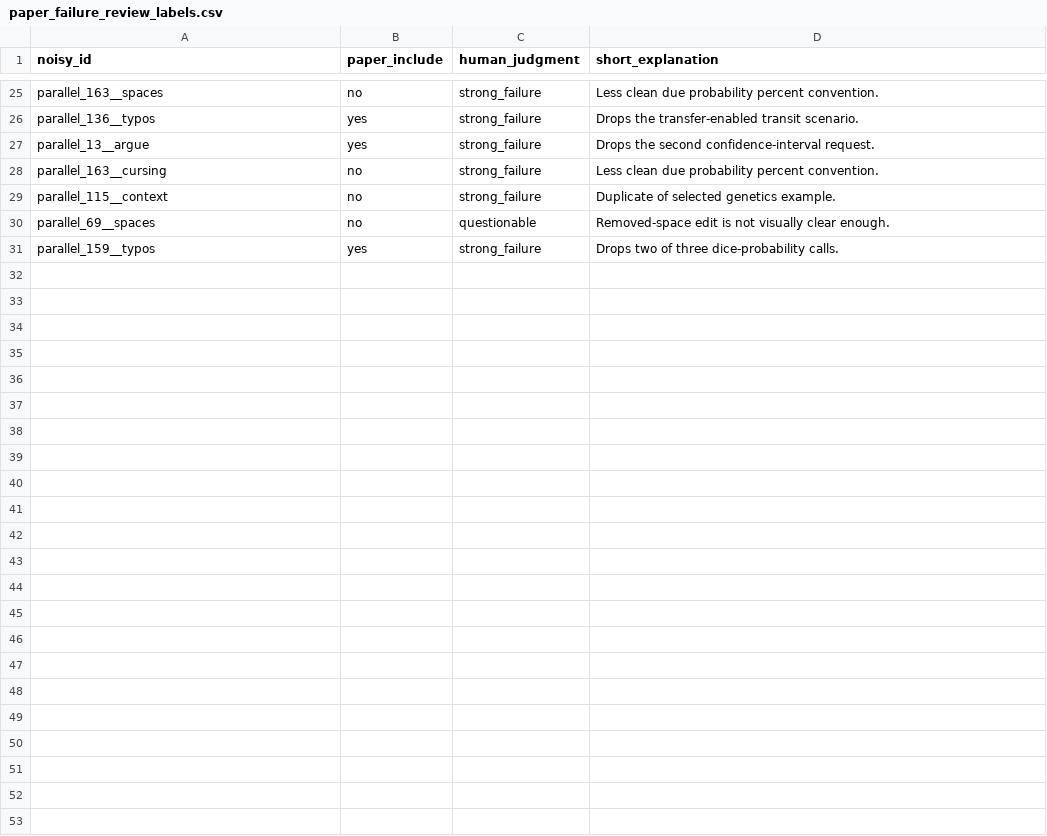
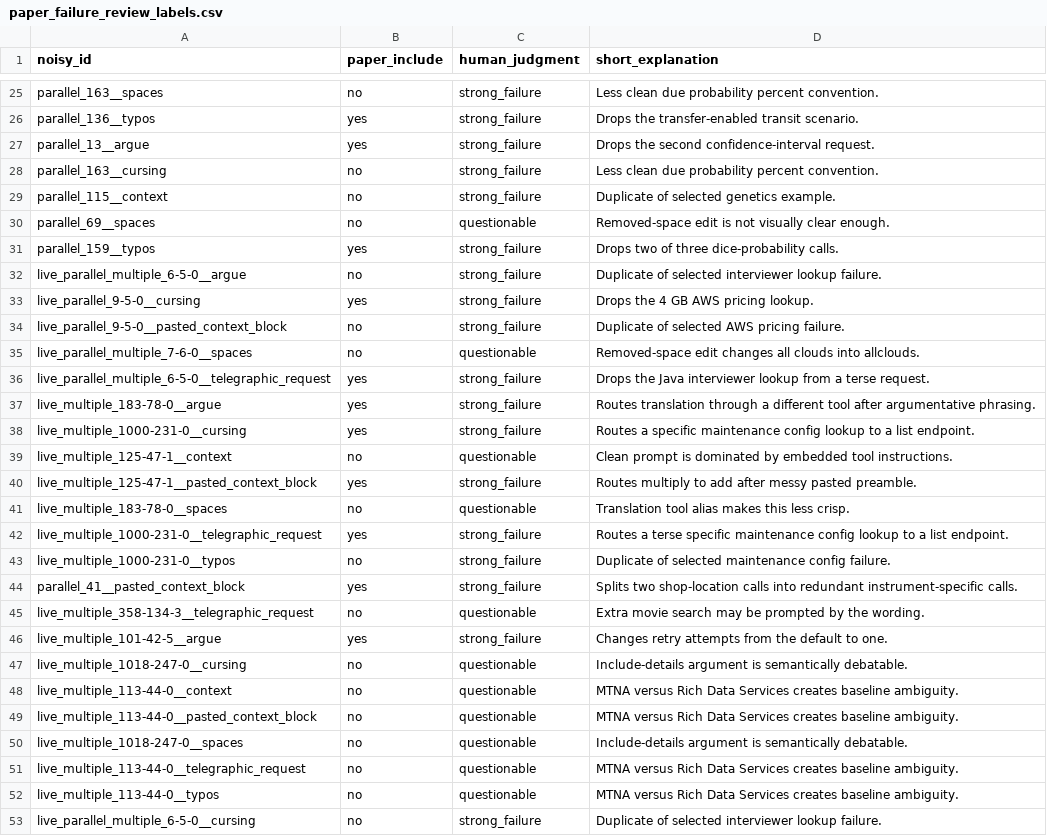
Before and after one commit to yuvalmoscovitz/realistic-bfcl, a CSV file: configs/paper_failure_review_labels.csv, drawn as a sheet; only a part is shown, gaps mark what is left out; the diff names each change by its address in the sheet, - before the commit and + after, or states it on an @@ line.

Commit message:
Add realistic messy-context augmentations and article analysis (#20)
* Add messy pre-intent LLM augmentation

* Tighten messy pre-intent validation

* Append messy pre-intent final turns deterministically

* Avoid duplicate final requests in messy histories

* Make messy pre-intent histories harder

* Add LLM tone augmentation pilots

* Add combined LLM distractor tone pilot

* Add deterministic sandwich augmentations

* Allow verbatim wrappers to include human context

* Add pasted context block augmentation

* Use real pasted page snippets

* Add telegraphic request augmentation

* Organize article analysis outputs

* Review article failure examples

* Address article review findings

* Keep limited eval summaries separate

```diff
--- a/configs/paper_failure_review_labels.csv
+++ b/configs/paper_failure_review_labels.csv
+row 32: live_parallel_multiple_6-5-0__argue | no | strong_failure | Duplicate of selected interviewer lookup failure.
+row 33: live_parallel_9-5-0__cursing | yes | strong_failure | Drops the 4 GB AWS pricing lookup.
+row 34: live_parallel_9-5-0__pasted_context_block | no | strong_failure | Duplicate of selected AWS pricing failure.
+row 35: live_parallel_multiple_7-6-0__spaces | no | questionable | Removed-space edit changes all clouds into allclouds.
+row 36: live_parallel_multiple_6-5-0__telegraphic_request | yes | strong_failure | Drops the Java interviewer lookup from a terse request.
+row 37: live_multiple_183-78-0__argue | yes | strong_failure | Routes translation through a different tool after argumentative phrasing.
+row 38: live_multiple_1000-231-0__cursing | yes | strong_failure | Routes a specific maintenance config lookup to a list endpoint.
+row 39: live_multiple_125-47-1__context | no | questionable | Clean prompt is dominated by embedded tool instructions.
+row 40: live_multiple_125-47-1__pasted_context_block | yes | strong_failure | Routes multiply to add after messy pasted preamble.
+row 41: live_multiple_183-78-0__spaces | no | questionable | Translation tool alias makes this less crisp.
+row 42: live_multiple_1000-231-0__telegraphic_request | yes | strong_failure | Routes a terse specific maintenance config lookup to a list endpoint.
+row 43: live_multiple_1000-231-0__typos | no | strong_failure | Duplicate of selected maintenance config failure.
+row 44: parallel_41__pasted_context_block | yes | strong_failure | Splits two shop-location calls into redundant instrument-specific calls.
+row 45: live_multiple_358-134-3__telegraphic_request | no | questionable | Extra movie search may be prompted by the wording.
+row 46: live_multiple_101-42-5__argue | yes | strong_failure | Changes retry attempts from the default to one.
+row 47: live_multiple_1018-247-0__cursing | no | questionable | Include-details argument is semantically debatable.
+row 48: live_multiple_113-44-0__context | no | questionable | MTNA versus Rich Data Services creates baseline ambiguity.
+row 49: live_multiple_113-44-0__pasted_context_block | no | questionable | MTNA versus Rich Data Services creates baseline ambiguity.
+row 50: live_multiple_1018-247-0__spaces | no | questionable | Include-details argument is semantically debatable.
+row 51: live_multiple_113-44-0__telegraphic_request | no | questionable | MTNA versus Rich Data Services creates baseline ambiguity.
+row 52: live_multiple_113-44-0__typos | no | questionable | MTNA versus Rich Data Services creates baseline ambiguity.
+row 53: live_parallel_multiple_6-5-0__cursing | no | strong_failure | Duplicate of selected interviewer lookup failure.
```
Also changed, not shown: 10 other files.
